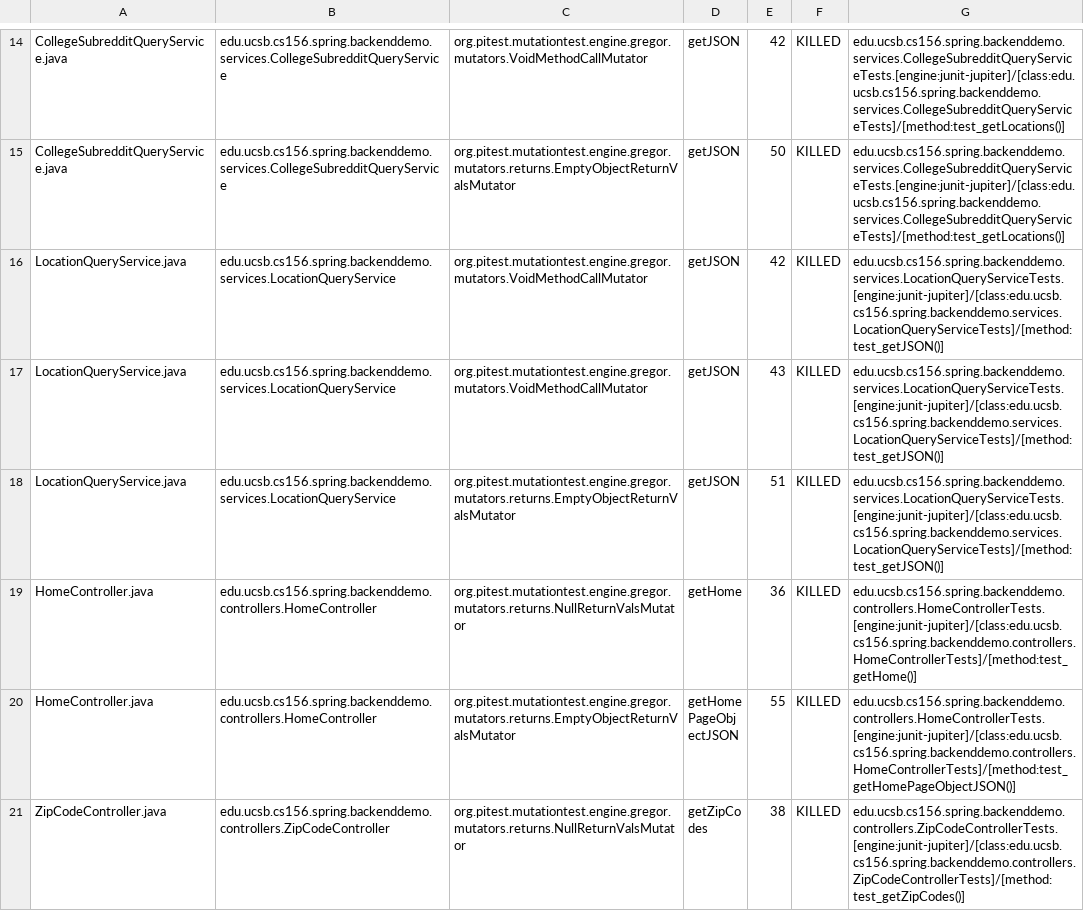
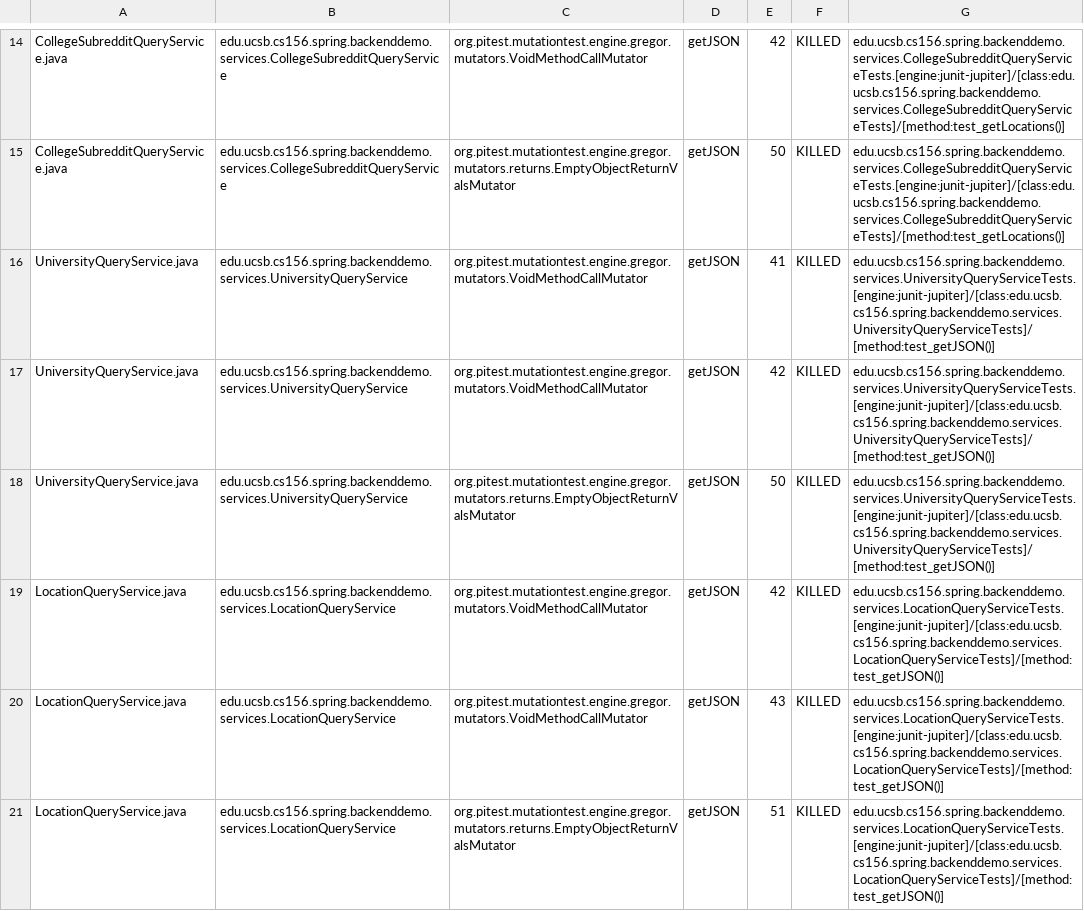
Before and after one commit to ucsb-cs156-f23/team01-f23-5pm-1, a CSV file: pitest/mutations.csv, drawn as a sheet; only a part is shown, gaps mark what is left out; the shorter side is filled out with more unchanged rows; the diff names each change by its address in the sheet, - before the commit and + after, or states it on an @@ line.

Commit message:
Deploying to gh-pages from @ ucsb-cs156-f23/team01-f23-5pm-1@72135f877fb3986e91e4c50ce9fd04766085f219 🚀

```diff
--- a/pitest/mutations.csv
+++ b/pitest/mutations.csv
+row 16: UniversityQueryService.java | edu.ucsb.cs156.spring.backenddemo.services.UniversityQueryService | org.pitest.mutationtest.engine.gregor.mutators.VoidMethodCallMutator | getJSON | 41 | KILLED | edu.ucsb.cs156.spring.backenddemo.services.UniversityQueryServiceTests.[engine:junit-jupiter]/[class:edu.ucsb.cs156.spring.backenddemo.services.UniversityQueryServiceTests]/[method:test_getJSON()]
+row 17: UniversityQueryService.java | edu.ucsb.cs156.spring.backenddemo.services.UniversityQueryService | org.pitest.mutationtest.engine.gregor.mutators.VoidMethodCallMutator | getJSON | 42 | KILLED | edu.ucsb.cs156.spring.backenddemo.services.UniversityQueryServiceTests.[engine:junit-jupiter]/[class:edu.ucsb.cs156.spring.backenddemo.services.UniversityQueryServiceTests]/[method:test_getJSON()]
+row 18: UniversityQueryService.java | edu.ucsb.cs156.spring.backenddemo.services.UniversityQueryService | org.pitest.mutationtest.engine.gregor.mutators.returns.EmptyObjectReturnValsMutator | getJSON | 50 | KILLED | edu.ucsb.cs156.spring.backenddemo.services.UniversityQueryServiceTests.[engine:junit-jupiter]/[class:edu.ucsb.cs156.spring.backenddemo.services.UniversityQueryServiceTests]/[method:test_getJSON()]
```
Also changed, not shown: 17 other files.
